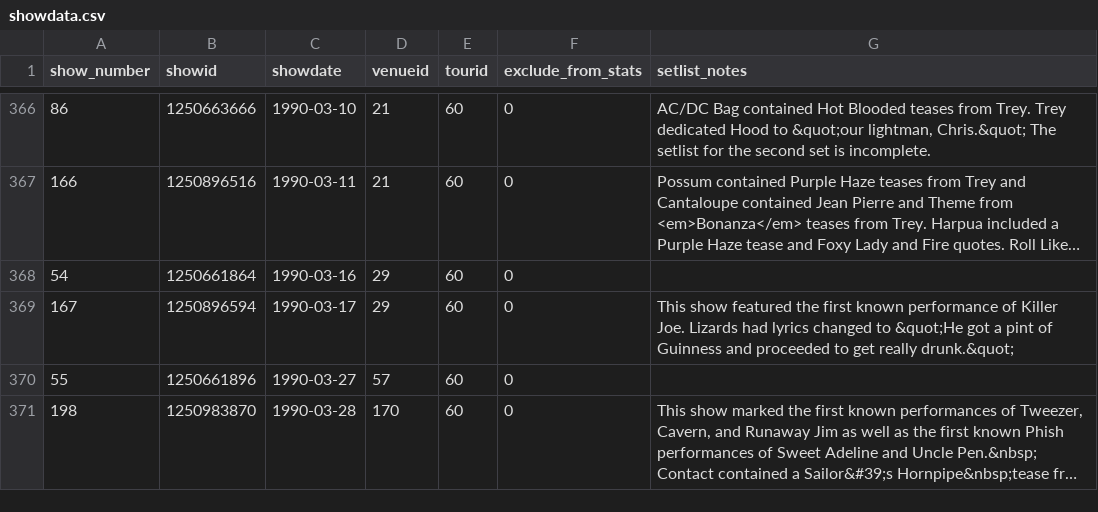
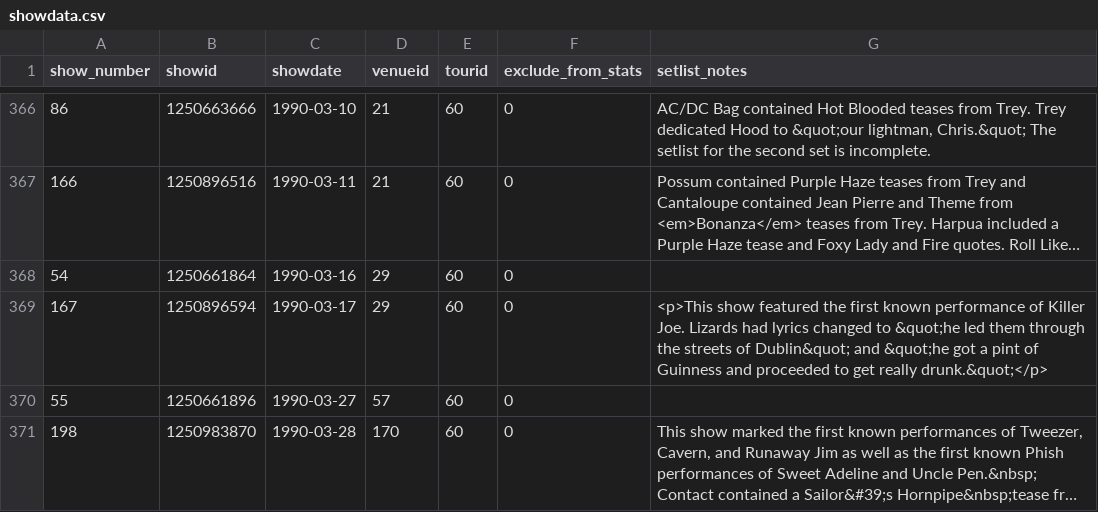
Before and after one commit to connorkitchings/Concerts, a CSV file: Data/Phish/From Web/showdata.csv, drawn as a sheet; only a part is shown, gaps mark what is left out; long unchanged cells end in ….

```diff
--- a/Data/Phish/From Web/showdata.csv
+++ b/Data/Phish/From Web/showdata.csv
@@ -378,3 +378,4 @@ show_number,showid,showdate,venueid,tourid,exclude_from_stats,setlist_notes
 54,1250661864,1990-03-16,29,60,0,
-167,1250896594,1990-03-17,29,60,0,This show featured the first known performance of Killer Joe. Lizards had lyrics changed to &quot;He got a pint of Guinness and proceeded to get really drunk.&quot;
+167,1250896594,1990-03-17,29,60,0,"<p>This show featured the first known performance of Killer Joe. Lizards had lyrics changed to &quot;he led them through the streets of Dublin&quot; and &quot;he got a pint of Guinness and proceeded to get really drunk.&quot;</p>
+"
 55,1250661896,1990-03-27,57,60,0,
```
Also changed, not shown: Data/UM/From Web/songdata.csv, Data/UM/From Web/venuedata.csv, 12 other files.
